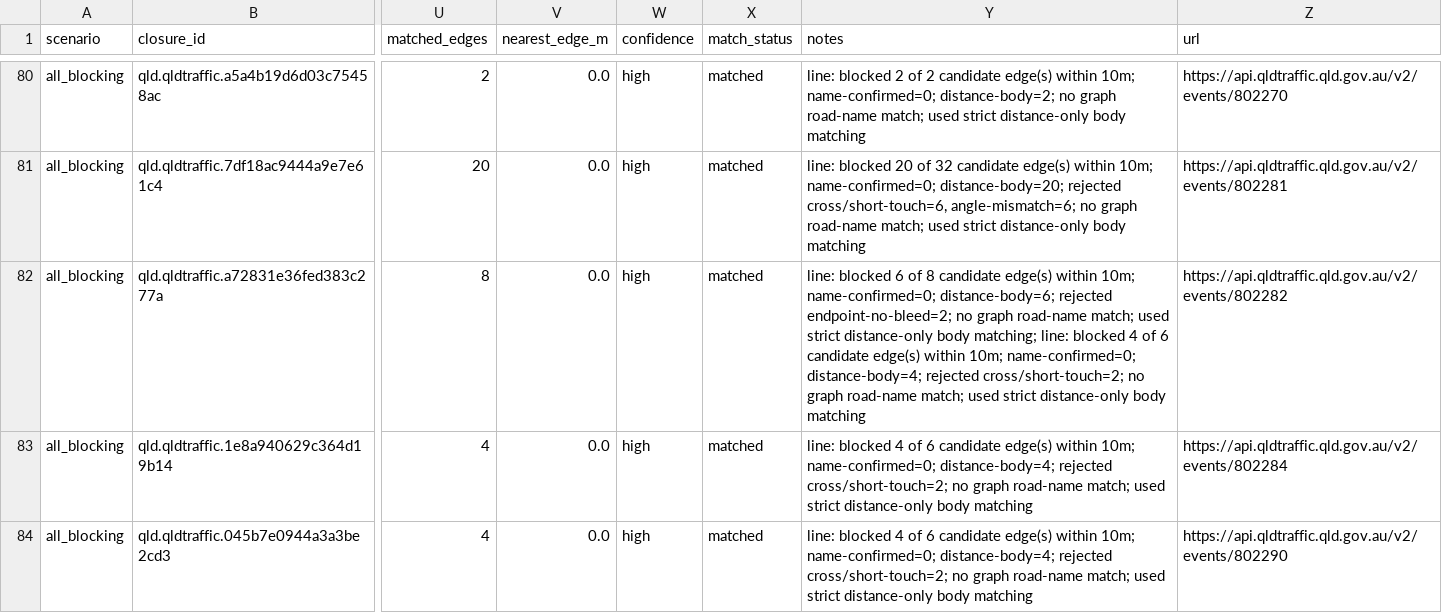
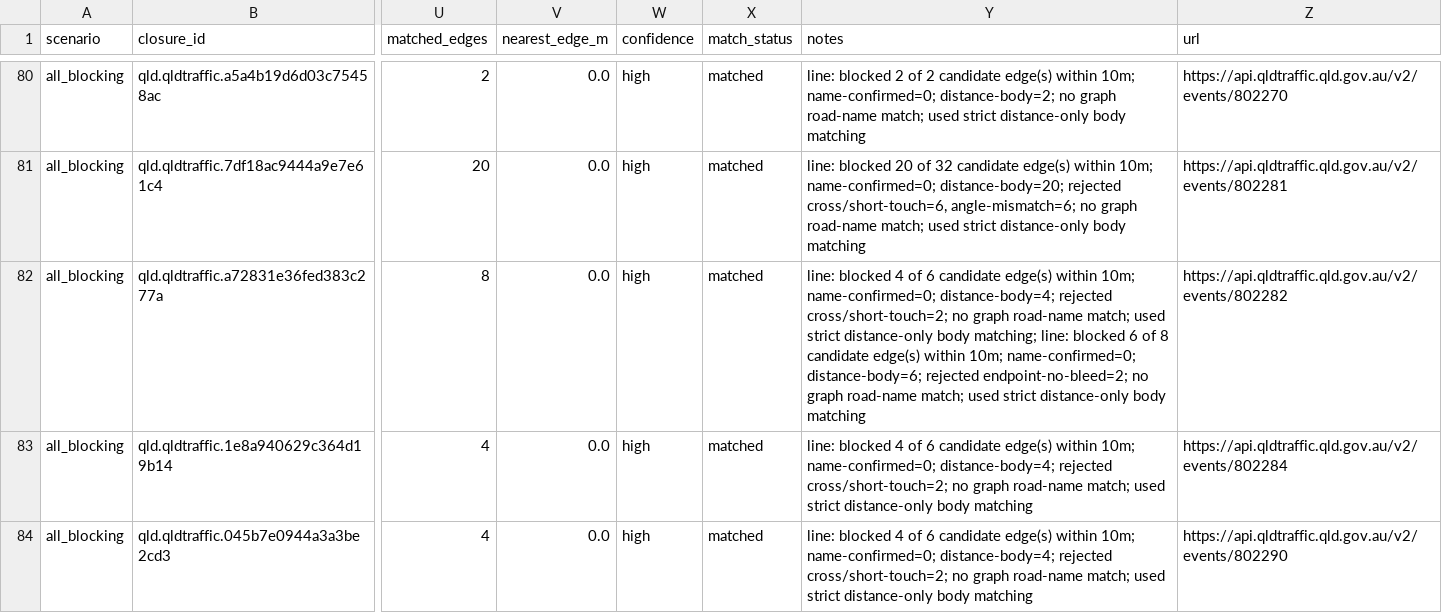
Before and after one commit to junker1895/qld_only_isolation, a CSV file: out_isolation_current/closure_match_report_qld.csv, drawn as a sheet; only a part is shown, gaps mark what is left out; the diff covers the shown part only; the diff names each change by its address in the sheet, - before the commit and + after, or states it on an @@ line.

```diff
--- a/out_isolation_current/closure_match_report_qld.csv
+++ b/out_isolation_current/closure_match_report_qld.csv
-Y82 (notes): line: blocked 6 of 8 candidate edge(s) within 10m; name-confirmed=0; distance-body=6; rejected endpoint-no-bleed=2; no graph road-name match; used strict distance-only body matching; line: blocked 4 of 6 candidate edge(s) within 10m; name-confirmed=0; distance-body=4; rejected cross/short-touch=2; no graph…
+Y82 (notes): line: blocked 4 of 6 candidate edge(s) within 10m; name-confirmed=0; distance-body=4; rejected cross/short-touch=2; no graph road-name match; used strict distance-only body matching; line: blocked 6 of 8 candidate edge(s) within 10m; name-confirmed=0; distance-body=6; rejected endpoint-no-bleed=2; no graph…
```
Also changed, not shown: 1 removed row and 18 edited cells elsewhere in this file, 4 other files.
